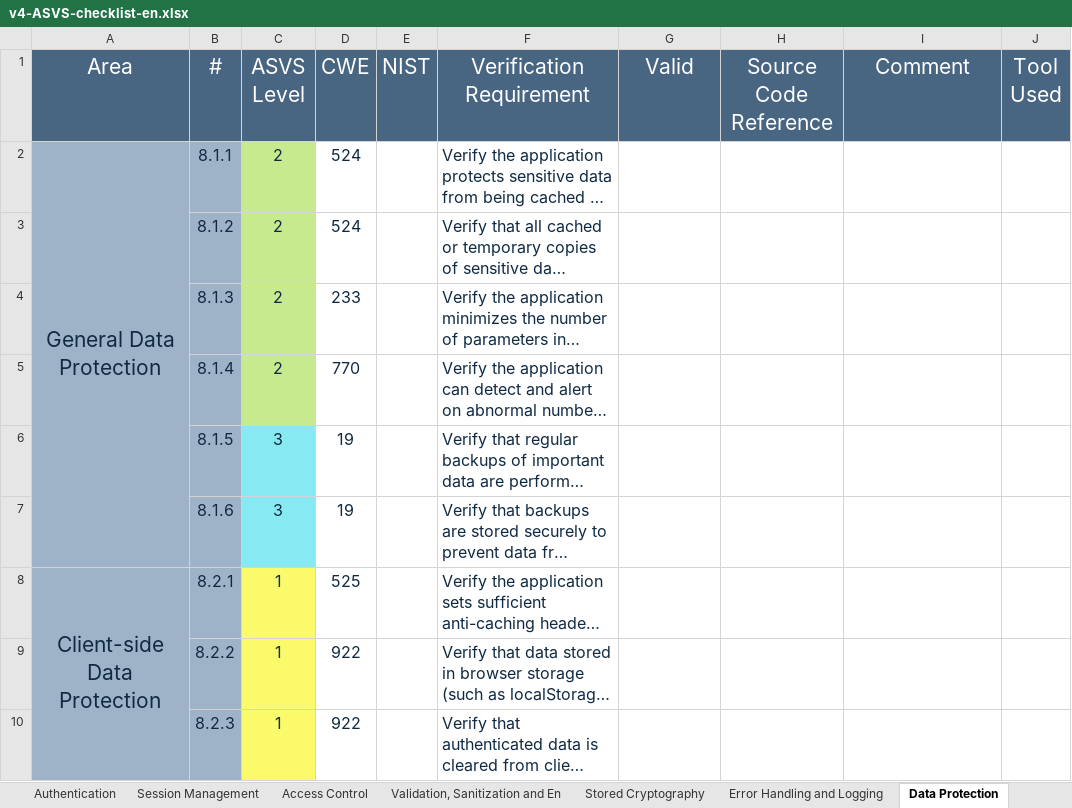
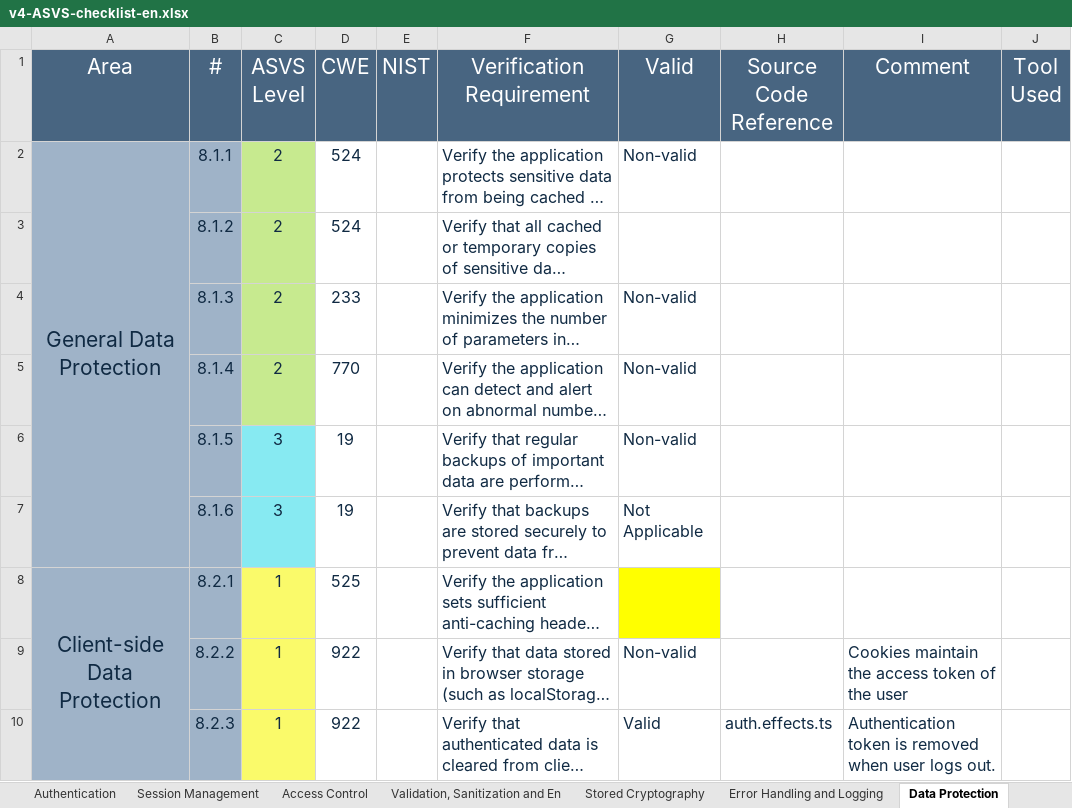
Before and after one commit to 1200985/Keyist-Ecommerce-DESOFS, an Excel workbook: Deliverables/v4-ASVS-checklist-en.xlsx, sheet Data Protection, drawn as a sheet; only a part is shown; long unchanged cells end in …; values as stored, in another font and other column widths than the file's, no borders; the diff covers the shown part only; the diff names each change by its address in the sheet, - before the commit and + after, or states it on an @@ line.

```diff
--- a/Deliverables/v4-ASVS-checklist-en.xlsx (sheet Data Protection)
+++ b/Deliverables/v4-ASVS-checklist-en.xlsx (sheet Data Protection)
-G2 (Valid): (empty)
+G2 (Valid): Non-valid
-G4:G6 (Valid): (empty)
+G4:G6 (Valid): Non-valid
-G7 (Valid): (empty)
+G7 (Valid): Not Applicable
-G8 fill: none
+G8 fill: #FFFF00
-G9 (Valid): (empty)
+G9 (Valid): Non-valid
-I9 (Comment): (empty)
+I9 (Comment): Cookies maintain the access token of the user
-G10 (Valid): (empty)
+G10 (Valid): Valid
-H10 (Source Code Reference): (empty)
+H10 (Source Code Reference): auth.effects.ts
-I10 (Comment): (empty)
+I10 (Comment): Authentication token is removed when user logs out.
```
Also changed, not shown: 10 edited cells elsewhere in this sheet, sheet Authentication, sheet Session Management, sheet ASVS Results, sheet Configuration, sheet Files and Resources, sheet API and Web Service, 7 more sheets, charts or pictures.
